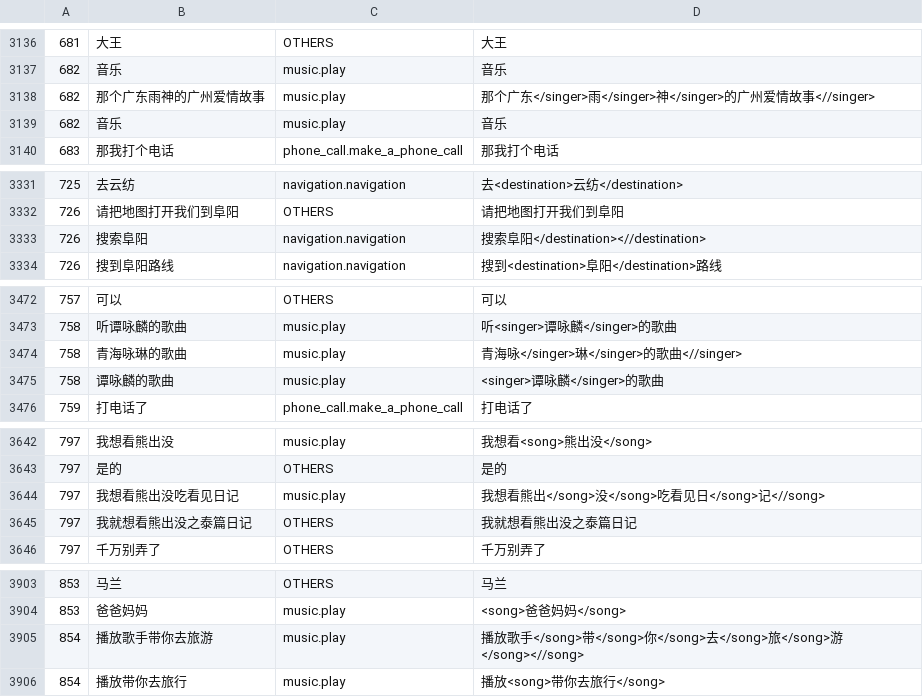
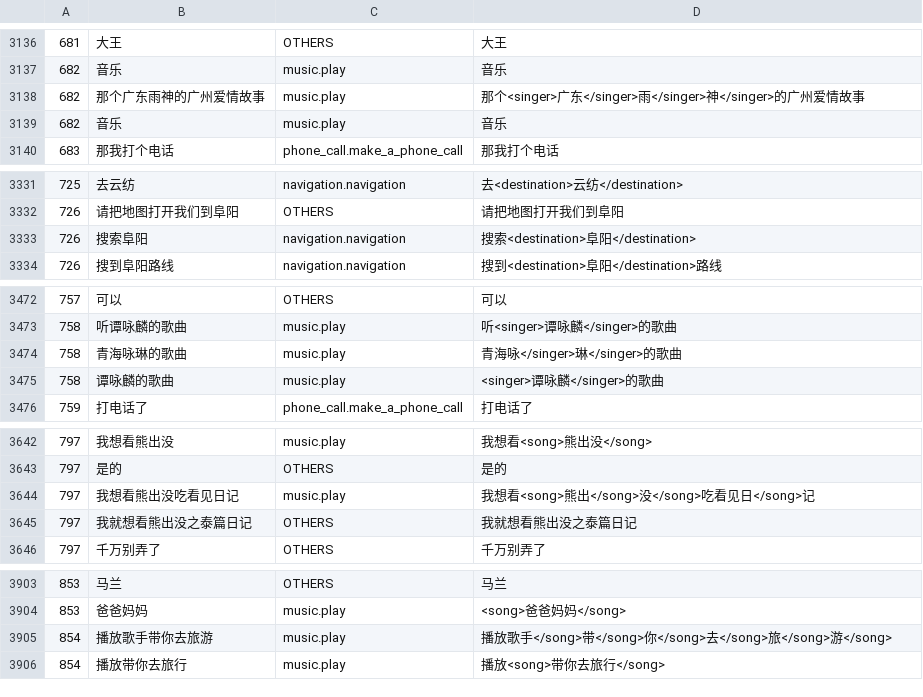
Before and after one commit to wjunneng/2020-AI-Oral-Comprehension-In-Dialogue-System, a CSV file: data/result.csv, drawn as a sheet; only a part is shown, gaps mark what is left out; the diff covers the shown part only.

```diff
--- a/data/result.csv
+++ b/data/result.csv
@@ -3137,3 +3137,3 @@
 682,音乐,music.play,音乐
-682,那个广东雨神的广州爱情故事,music.play,那个广东</singer>雨</singer>神</singer>的广州爱情故事<//singer>
+682,那个广东雨神的广州爱情故事,music.play,那个<singer>广东</singer>雨</singer>神</singer>的广州爱情故事
 682,音乐,music.play,音乐
@@ -3332,3 +3332,3 @@
 726,请把地图打开我们到阜阳,OTHERS,请把地图打开我们到阜阳
-726,搜索阜阳,navigation.navigation,搜索阜阳</destination><//destination>
+726,搜索阜阳,navigation.navigation,搜索<destination>阜阳</destination>
 726,搜到阜阳路线,navigation.navigation,搜到<destination>阜阳</destination>路线
@@ -3473,3 +3473,3 @@
 758,听谭咏麟的歌曲,music.play,听<singer>谭咏麟</singer>的歌曲
-758,青海咏琳的歌曲,music.play,青海咏</singer>琳</singer>的歌曲<//singer>
+758,青海咏琳的歌曲,music.play,青海咏</singer>琳</singer>的歌曲
 758,谭咏麟的歌曲,music.play,<singer>谭咏麟</singer>的歌曲
@@ -3643,3 +3643,3 @@
 797,是的,OTHERS,是的
-797,我想看熊出没吃看见日记,music.play,我想看熊出</song>没</song>吃看见日</song>记<//song>
+797,我想看熊出没吃看见日记,music.play,我想看<song>熊出</song>没</song>吃看见日</song>记
 797,我就想看熊出没之泰篇日记,OTHERS,我就想看熊出没之泰篇日记
@@ -3904,3 +3904,3 @@
 853,爸爸妈妈,music.play,<song>爸爸妈妈</song>
-854,播放歌手带你去旅游,music.play,播放歌手</song>带</song>你</song>去</song>旅</song>游</song><//song>
+854,播放歌手带你去旅游,music.play,播放歌手</song>带</song>你</song>去</song>旅</song>游</song>
 854,播放带你去旅行,music.play,播放<song>带你去旅行</song>
```
Also changed, not shown: 12 edited cells elsewhere in this file, 2 other files.
